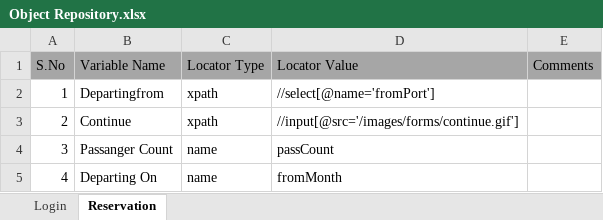
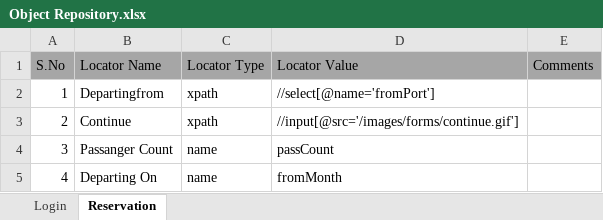
Before and after one commit to yorkmena/KeywordDriven, an Excel workbook: KeywordDriven_Framework/ExcelTestFiles/Object Repository.xlsx, sheet Reservation, drawn as a sheet; values as stored, in another font and other column widths than the file's, no borders; the diff names each change by its address in the sheet, - before the commit and + after, or states it on an @@ line.

```diff
--- a/KeywordDriven_Framework/ExcelTestFiles/Object Repository.xlsx (sheet Reservation)
+++ b/KeywordDriven_Framework/ExcelTestFiles/Object Repository.xlsx (sheet Reservation)
-B1: Variable Name
+B1: Locator Name
```
Also changed, not shown: KeywordDriven_Framework/ExcelTestFiles/TestScript.xlsx, 3 other files.
